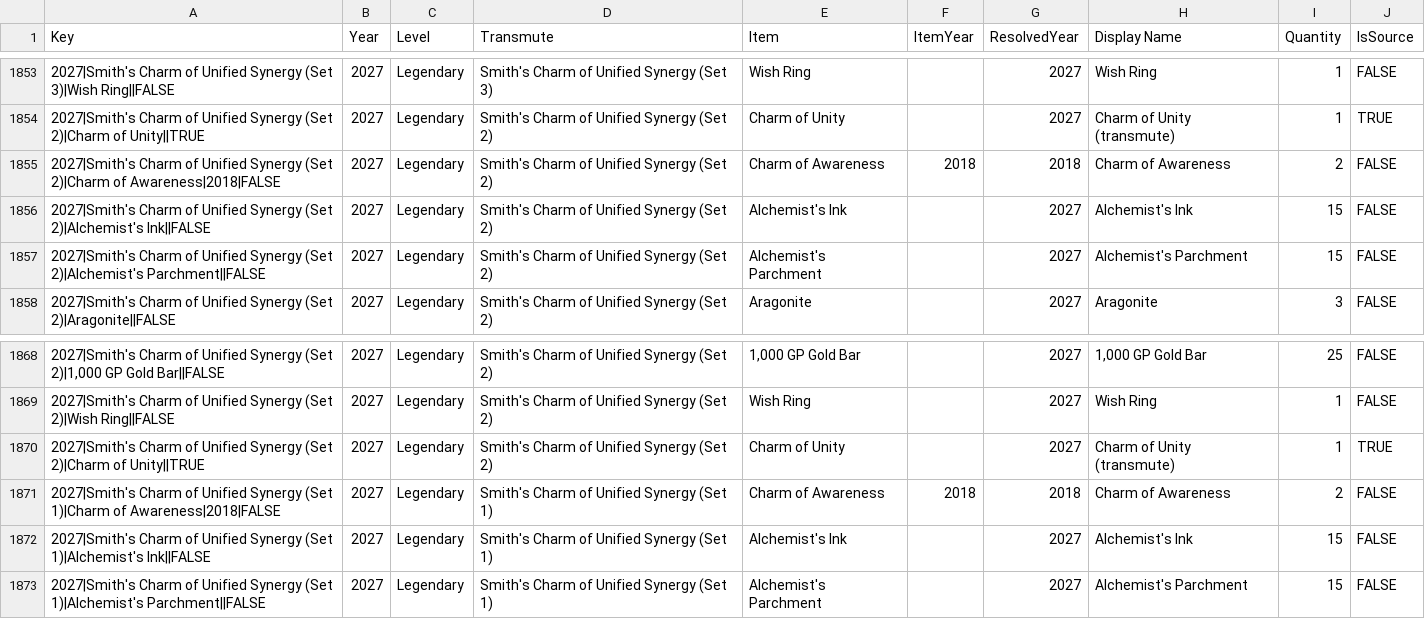
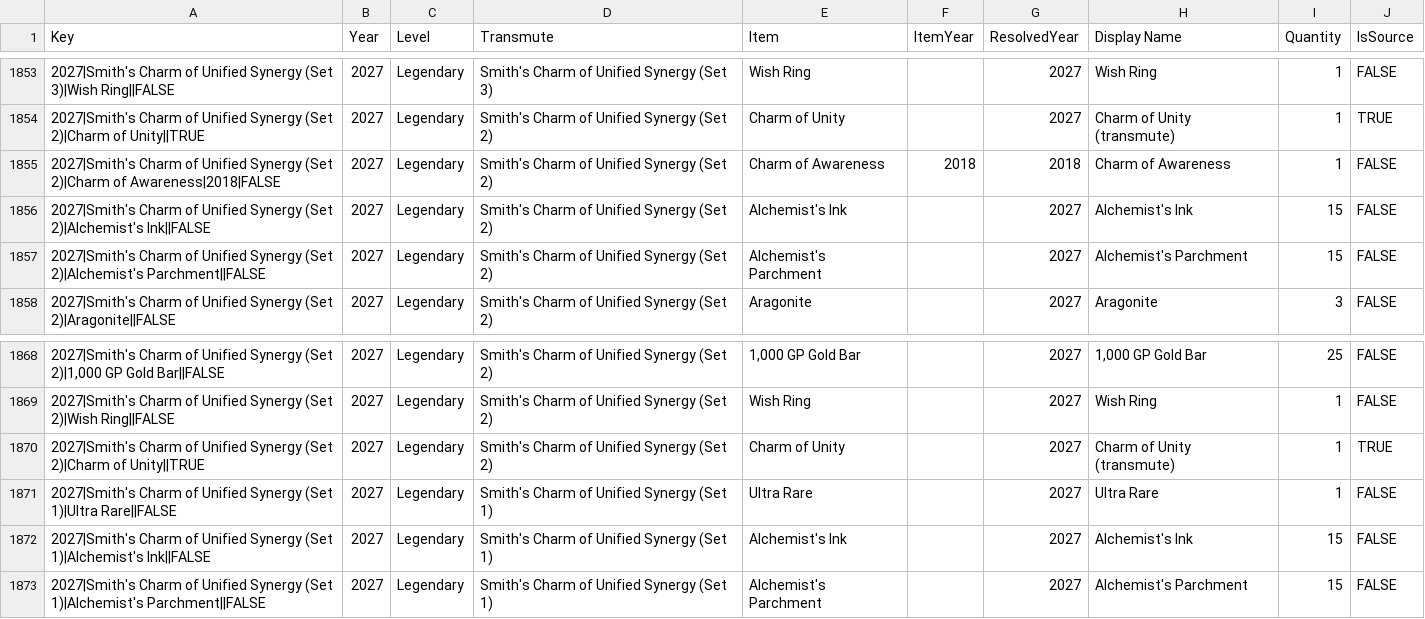
Before and after one commit to mjdomask-jpg/trueDungeonAuctionPrices, a CSV file: public/data/transmuteRecipes.csv, drawn as a sheet; only a part is shown, gaps mark what is left out.

Commit message:
fix set 1 and set 2 recipes

```diff
--- a/public/data/transmuteRecipes.csv
+++ b/public/data/transmuteRecipes.csv
@@ -1854,3 +1854,3 @@ Key,Year,Level,Transmute,Item,ItemYear,ResolvedYear,Display Name,Quantity,IsSour
 2027|Smith's Charm of Unified Synergy (Set 2)|Charm of Unity||TRUE,2027,Legendary,Smith's Charm of Unified Synergy (Set 2),Charm of Unity,,2027,Charm of Unity (transmute),1,TRUE
-2027|Smith's Charm of Unified Synergy (Set 2)|Charm of Awareness|2018|FALSE,2027,Legendary,Smith's Charm of Unified Synergy (Set 2),Charm of Awareness,2018,2018,Charm of Awareness,2,FALSE
+2027|Smith's Charm of Unified Synergy (Set 2)|Charm of Awareness|2018|FALSE,2027,Legendary,Smith's Charm of Unified Synergy (Set 2),Charm of Awareness,2018,2018,Charm of Awareness,1,FALSE
 2027|Smith's Charm of Unified Synergy (Set 2)|Alchemist's Ink||FALSE,2027,Legendary,Smith's Charm of Unified Synergy (Set 2),Alchemist's Ink,,2027,Alchemist's Ink,15,FALSE
@@ -1870,3 +1870,3 @@ Key,Year,Level,Transmute,Item,ItemYear,ResolvedYear,Display Name,Quantity,IsSour
 2027|Smith's Charm of Unified Synergy (Set 2)|Charm of Unity||TRUE,2027,Legendary,Smith's Charm of Unified Synergy (Set 2),Charm of Unity,,2027,Charm of Unity (transmute),1,TRUE
-2027|Smith's Charm of Unified Synergy (Set 1)|Charm of Awareness|2018|FALSE,2027,Legendary,Smith's Charm of Unified Synergy (Set 1),Charm of Awareness,2018,2018,Charm of Awareness,2,FALSE
+2027|Smith's Charm of Unified Synergy (Set 1)|Ultra Rare||FALSE,2027,Legendary,Smith's Charm of Unified Synergy (Set 1),Ultra Rare,,2027,Ultra Rare,1,FALSE
 2027|Smith's Charm of Unified Synergy (Set 1)|Alchemist's Ink||FALSE,2027,Legendary,Smith's Charm of Unified Synergy (Set 1),Alchemist's Ink,,2027,Alchemist's Ink,15,FALSE
```
